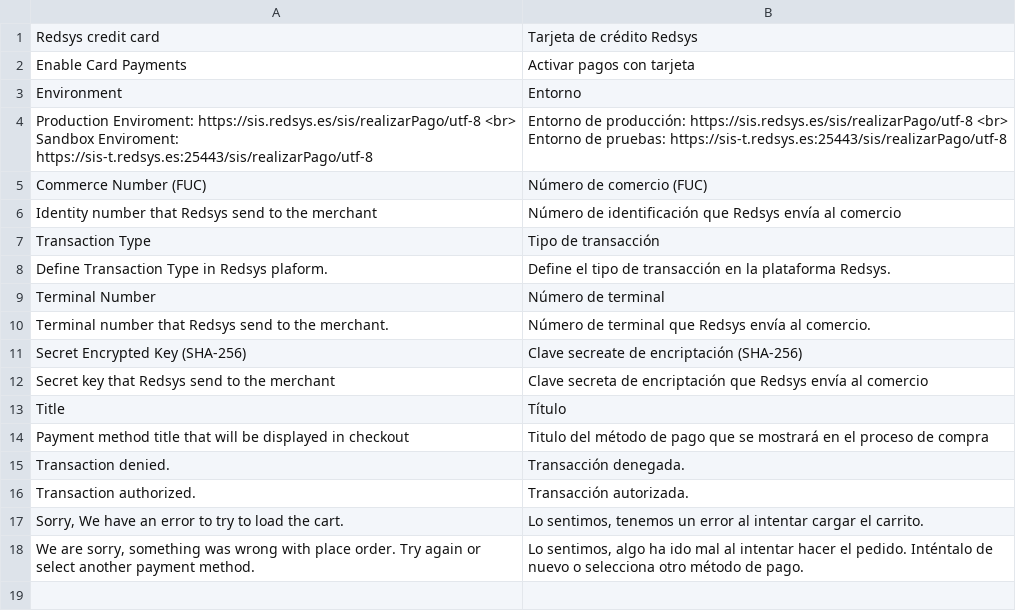
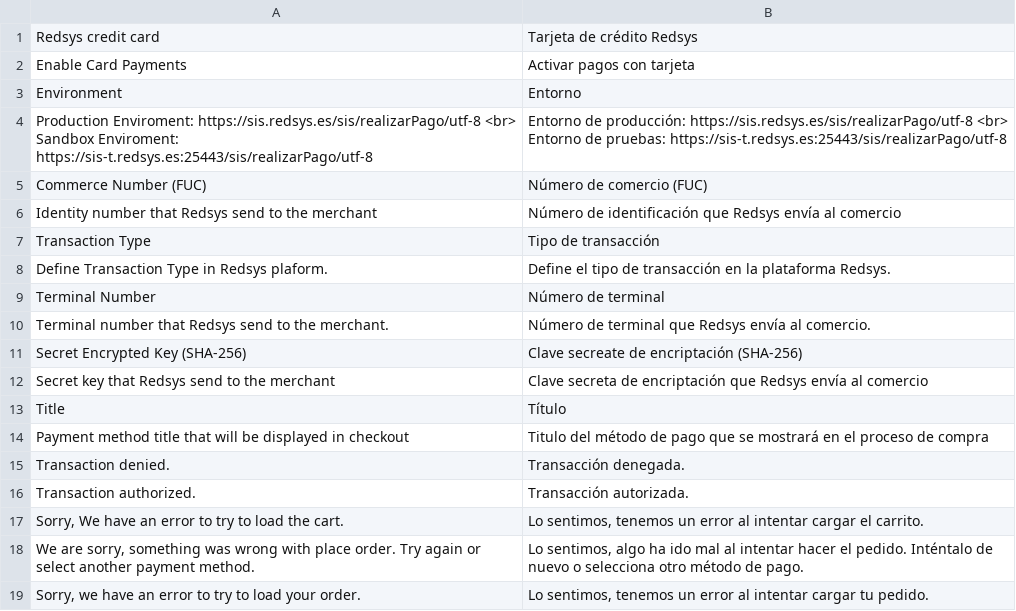
Before and after one commit to oriolauge/magento2-redsys, a CSV file: i18n/es_ES.csv, drawn as a sheet; the diff names each change by its address in the sheet, - before the commit and + after, or states it on an @@ line.

```diff
--- a/i18n/es_ES.csv
+++ b/i18n/es_ES.csv
+row 19: Sorry, we have an error to try to load your order. | Lo sentimos, tenemos un error al intentar cargar tu pedido.
```
Also changed, not shown: i18n/ca_ES.csv, i18n/en_US.csv, 11 other files.
